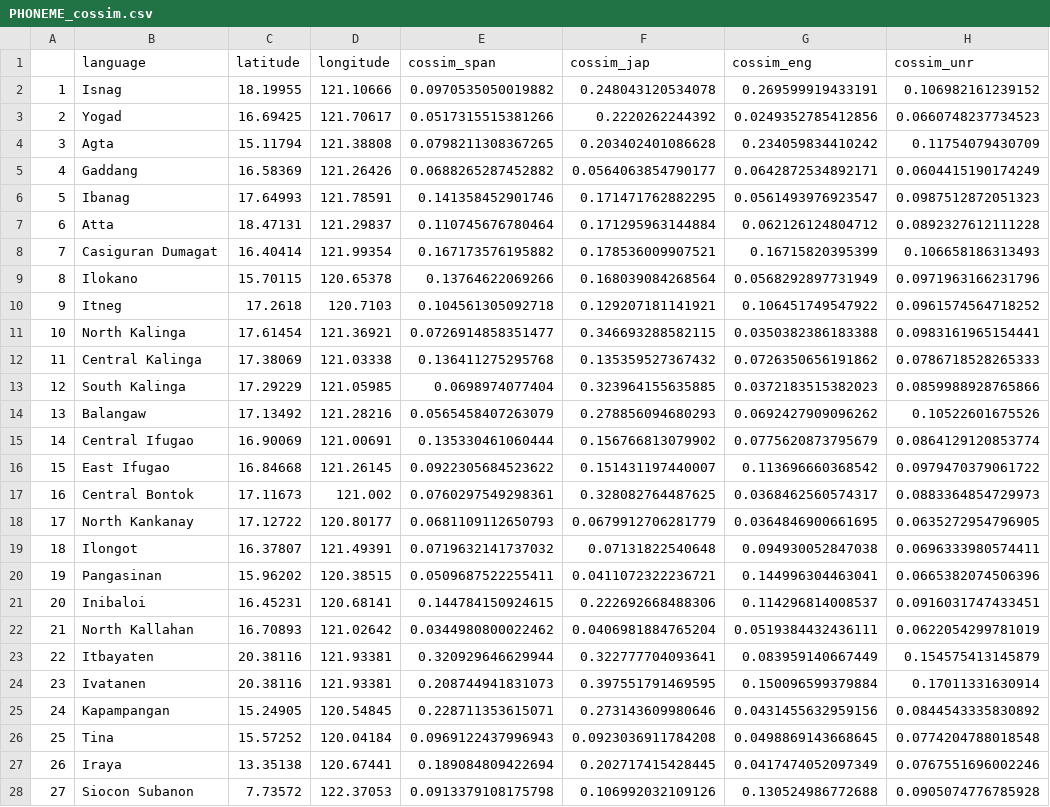
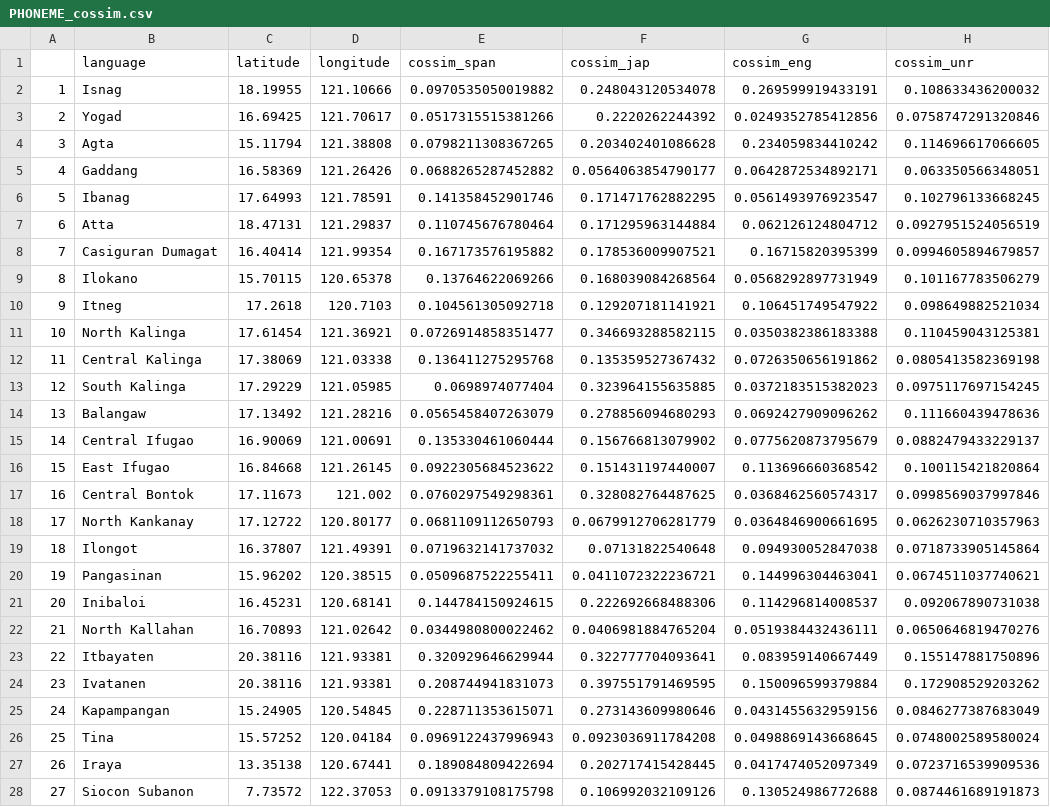
Before and after one commit to mrtnzram/InvestigatingEvolutionaryDriftInThePhilippines, a CSV file: data/PHONEME_cossim.csv, drawn as a sheet; only a part is shown; the diff covers the shown part only; the diff names each change by its address in the sheet, - before the commit and + after, or states it on an @@ line.

```diff
--- a/data/PHONEME_cossim.csv
+++ b/data/PHONEME_cossim.csv
-H2 (cossim_unr): 0.106982161239152
+H2 (cossim_unr): 0.108633436200032
-H3 (cossim_unr): 0.0660748237734523
+H3 (cossim_unr): 0.0758747291320846
-H4 (cossim_unr): 0.11754079430709
+H4 (cossim_unr): 0.114696617066605
-H5 (cossim_unr): 0.0604415190174249
+H5 (cossim_unr): 0.063350566348051
-H6 (cossim_unr): 0.0987512872051323
+H6 (cossim_unr): 0.102796133668245
-H7 (cossim_unr): 0.0892327612111228
+H7 (cossim_unr): 0.0927951524056519
-H8 (cossim_unr): 0.106658186313493
+H8 (cossim_unr): 0.0994605894679857
-H9 (cossim_unr): 0.0971963166231796
+H9 (cossim_unr): 0.101167783506279
-H10 (cossim_unr): 0.0961574564718252
+H10 (cossim_unr): 0.098649882521034
-H11 (cossim_unr): 0.0983161965154441
+H11 (cossim_unr): 0.110459043125381
-H12 (cossim_unr): 0.0786718528265333
+H12 (cossim_unr): 0.0805413582369198
-H13 (cossim_unr): 0.0859988928765866
+H13 (cossim_unr): 0.0975117697154245
-H14 (cossim_unr): 0.10522601675526
+H14 (cossim_unr): 0.111660439478636
-H15 (cossim_unr): 0.0864129120853774
+H15 (cossim_unr): 0.0882479433229137
-H16 (cossim_unr): 0.0979470379061722
+H16 (cossim_unr): 0.100115421820864
-H17 (cossim_unr): 0.0883364854729973
+H17 (cossim_unr): 0.0998569037997846
-H18 (cossim_unr): 0.0635272954796905
+H18 (cossim_unr): 0.0626230710357963
-H19 (cossim_unr): 0.0696333980574411
+H19 (cossim_unr): 0.0718733905145864
-H20 (cossim_unr): 0.0665382074506396
+H20 (cossim_unr): 0.0674511037740621
-H21 (cossim_unr): 0.0916031747433451
+H21 (cossim_unr): 0.092067890731038
-H22 (cossim_unr): 0.0622054299781019
+H22 (cossim_unr): 0.0650646819470276
-H23 (cossim_unr): 0.154575413145879
+H23 (cossim_unr): 0.155147881750896
-H24 (cossim_unr): 0.17011331630914
+H24 (cossim_unr): 0.172908529203262
-H25 (cossim_unr): 0.0844543335830892
+H25 (cossim_unr): 0.0846277387683049
-H26 (cossim_unr): 0.0774204788018548
+H26 (cossim_unr): 0.0748002589580024
-H27 (cossim_unr): 0.0767551696002246
+H27 (cossim_unr): 0.0723716539909536
-H28 (cossim_unr): 0.0905074776785928
+H28 (cossim_unr): 0.0874461689191873
```
Also changed, not shown: 31 edited cells elsewhere in this file, data/PHONEME_cossim_dist.csv, data/PHONEME_cossim_marked.csv, 26 other files.
